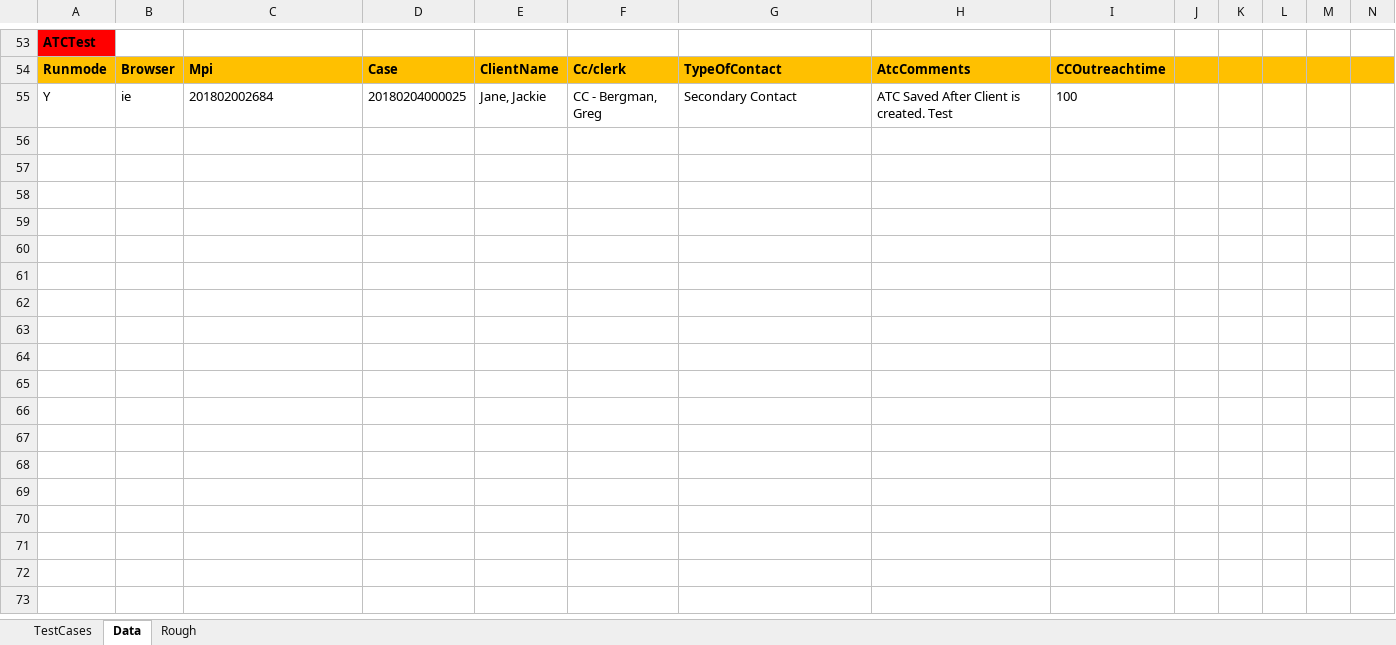
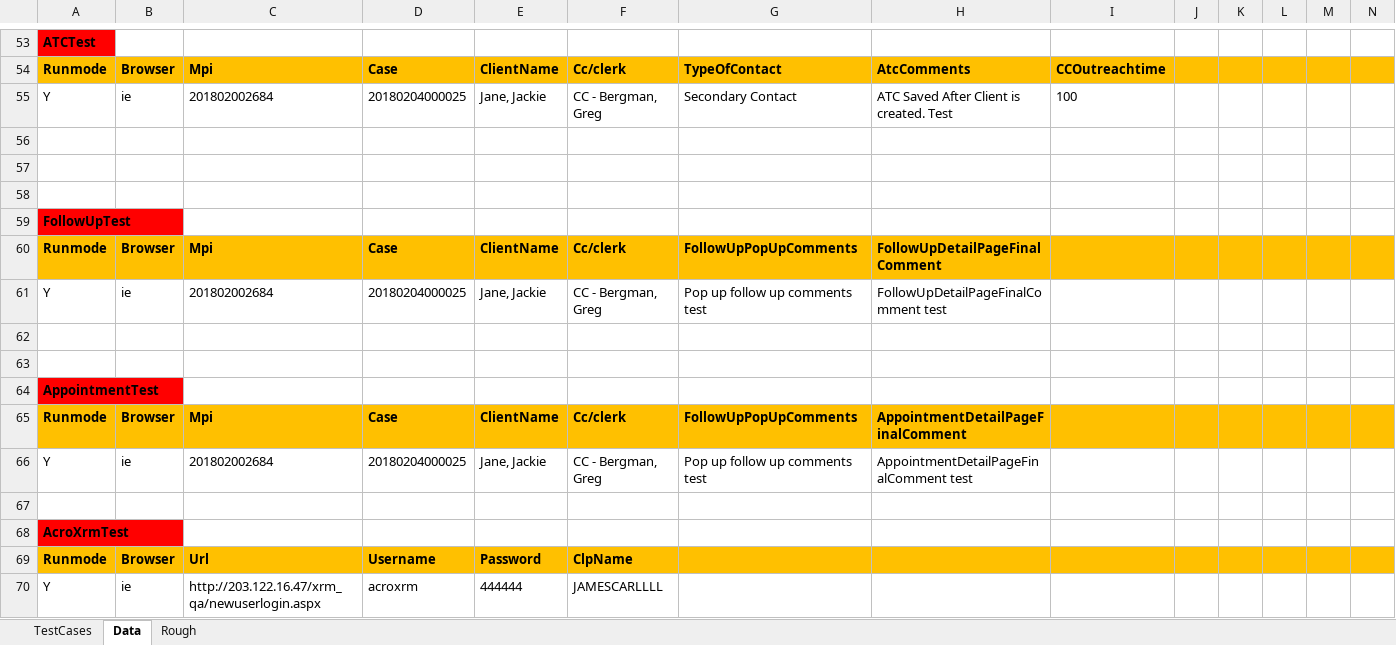
Before and after one commit to ssinghal87/Acams, an Excel workbook: Acro_Data_Driven_Framework/Acams_Suite_One.xlsx, sheet Data, drawn as a sheet; only a part is shown, gaps mark what is left out; values as stored, in another font and other column widths than the file's, no borders; rows hold the shown columns only; the diff names each change by its address in the sheet, - before the commit and + after, or states it on an @@ line.

```diff
--- a/Acro_Data_Driven_Framework/Acams_Suite_One.xlsx (sheet Data)
+++ b/Acro_Data_Driven_Framework/Acams_Suite_One.xlsx (sheet Data)
+row 56: (empty)
+row 57: (empty)
+row 58: (empty)
+row 59: FollowUpTest
+row 60: Runmode | Browser | Mpi | Case | ClientName | Cc/clerk | FollowUpPopUpComments | FollowUpDetailPageFinalComment
+row 61: Y | ie | 201802002684 | 20180204000025 | Jane, Jackie | CC - Bergman, Greg | Pop up follow up comments test | FollowUpDetailPageFinalComment test
+row 62: (empty)
+row 63: (empty)
+row 64: AppointmentTest
+row 65: Runmode | Browser | Mpi | Case | ClientName | Cc/clerk | FollowUpPopUpComments | AppointmentDetailPageFinalComment
+row 66: Y | ie | 201802002684 | 20180204000025 | Jane, Jackie | CC - Bergman, Greg | Pop up follow up comments test | AppointmentDetailPageFinalComment test
+row 67: (empty)
+row 68: AcroXrmTest
+row 69: Runmode | Browser | Url | Username | Password | ClpName
+row 70: Y | ie | http://203.122.16.47/xrm_qa/newuserlogin.aspx | acroxrm | 444444 | JAMESCARLLLL
```
Also changed, not shown: sheet TestCases, 38 other files.
